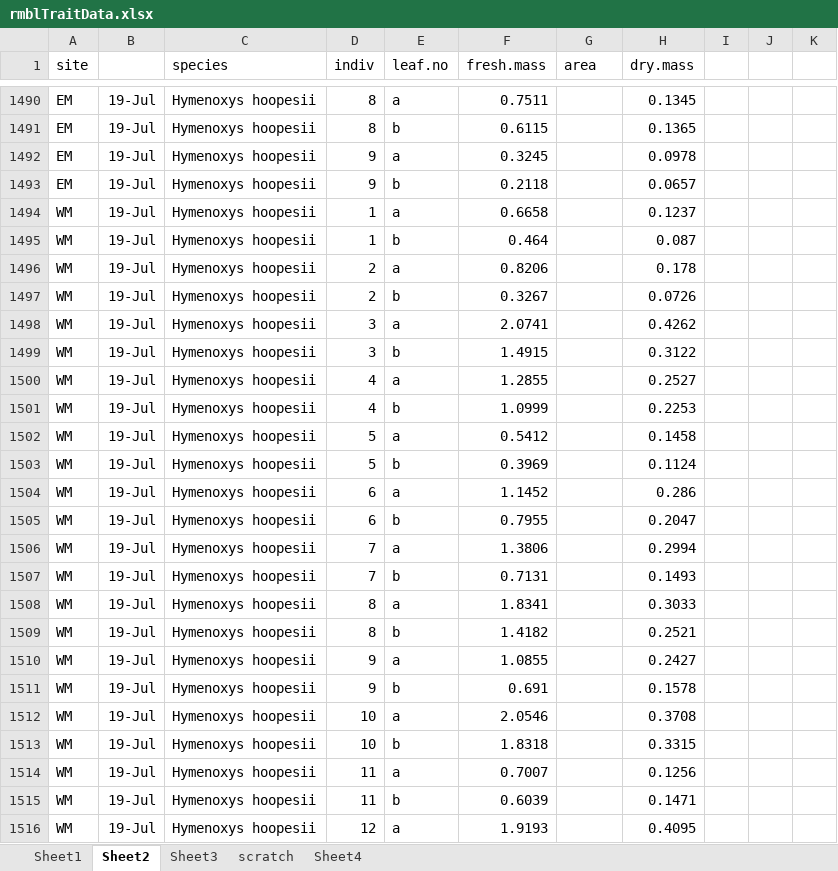
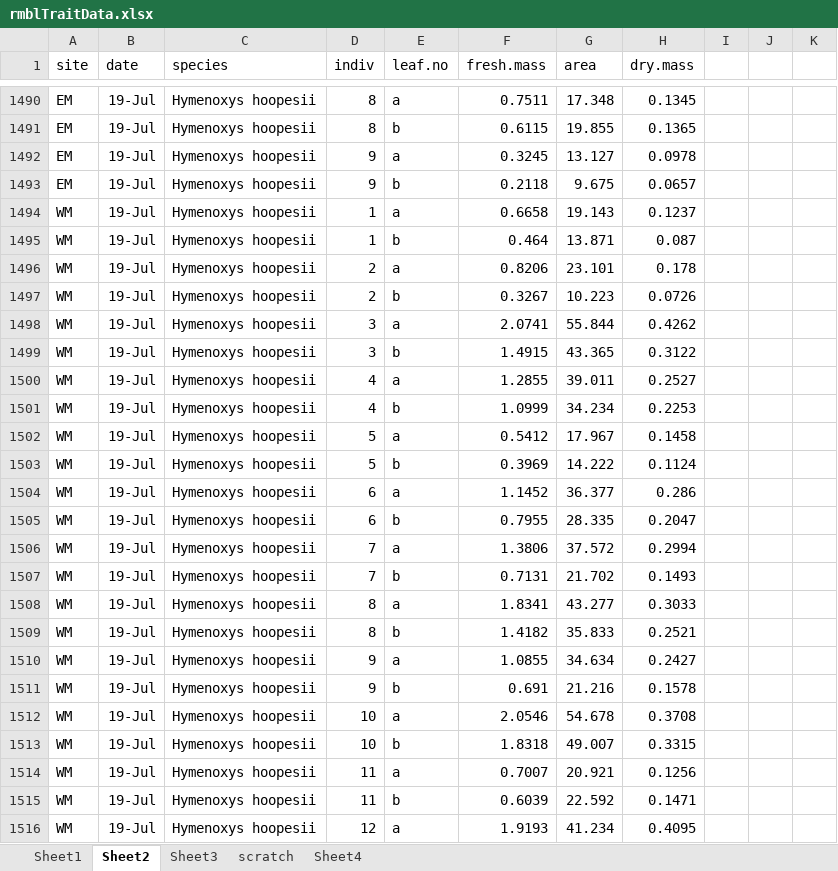
Before and after one commit to DeirdreLoughnan/Treetraits, an Excel workbook: data/rmblTraitData.xlsx, sheet Sheet2, drawn as a sheet; only a part is shown, gaps mark what is left out; values as stored, in another font and other column widths than the file's, no borders; the diff covers the shown part only; the diff names each change by its address in the sheet, - before the commit and + after, or states it on an @@ line.

```diff
--- a/data/rmblTraitData.xlsx (sheet Sheet2)
+++ b/data/rmblTraitData.xlsx (sheet Sheet2)
-B1: (empty)
+B1: date
-G1490 (area): (empty)
+G1490 (area): 17.348
-G1491 (area): (empty)
+G1491 (area): 19.855
-G1492 (area): (empty)
+G1492 (area): 13.127
-G1493 (area): (empty)
+G1493 (area): 9.675
-G1494 (area): (empty)
+G1494 (area): 19.143
-G1495 (area): (empty)
+G1495 (area): 13.871
-G1496 (area): (empty)
+G1496 (area): 23.101
-G1497 (area): (empty)
+G1497 (area): 10.223
-G1498 (area): (empty)
+G1498 (area): 55.844
-G1499 (area): (empty)
+G1499 (area): 43.365
-G1500 (area): (empty)
+G1500 (area): 39.011
-G1501 (area): (empty)
+G1501 (area): 34.234
-G1502 (area): (empty)
+G1502 (area): 17.967
-G1503 (area): (empty)
+G1503 (area): 14.222
-G1504 (area): (empty)
+G1504 (area): 36.377
-G1505 (area): (empty)
+G1505 (area): 28.335
-G1506 (area): (empty)
+G1506 (area): 37.572
-G1507 (area): (empty)
+G1507 (area): 21.702
-G1508 (area): (empty)
+G1508 (area): 43.277
-G1509 (area): (empty)
+G1509 (area): 35.833
-G1510 (area): (empty)
+G1510 (area): 34.634
-G1511 (area): (empty)
+G1511 (area): 21.216
-G1512 (area): (empty)
+G1512 (area): 54.678
-G1513 (area): (empty)
+G1513 (area): 49.007
-G1514 (area): (empty)
+G1514 (area): 20.921
-G1515 (area): (empty)
+G1515 (area): 22.592
-G1516 (area): (empty)
+G1516 (area): 41.234
```
Also changed, not shown: 75 edited cells elsewhere in this sheet.
